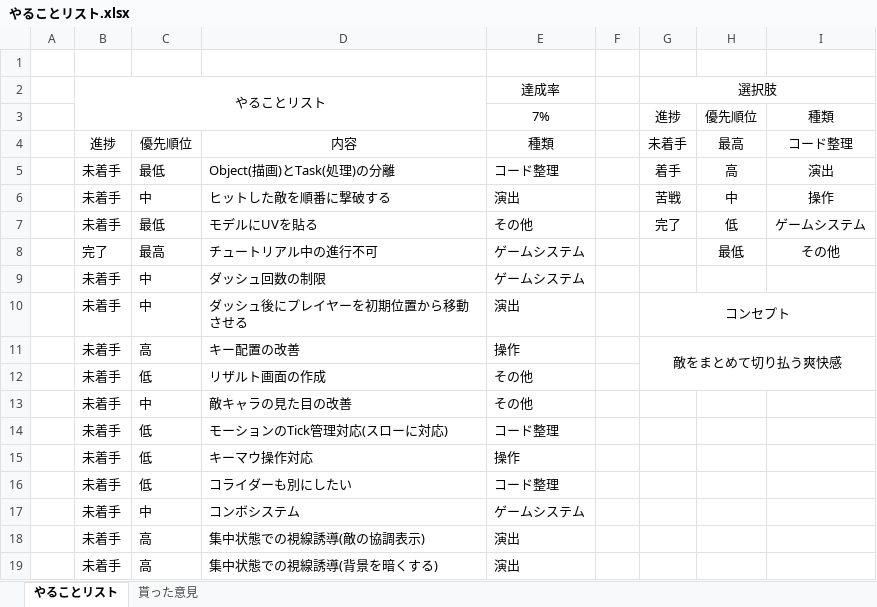
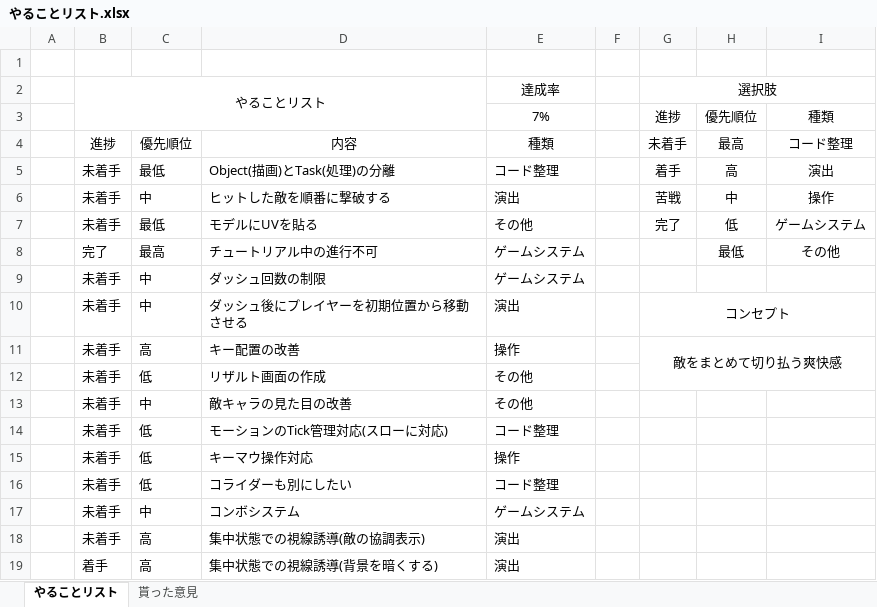
Before and after one commit to TomoyaKanazaki/Act_OneMonth, an Excel workbook: やることリスト.xlsx, sheet やることリスト, drawn as a sheet; values as stored, in another font and other column widths than the file's, no borders; conditional formats not drawn; the diff names each change by its address in the sheet, - before the commit and + after, or states it on an @@ line.

```diff
--- a/やることリスト.xlsx (sheet やることリスト)
+++ b/やることリスト.xlsx (sheet やることリスト)
-B19: 未着手
+B19: 着手
```
Also changed, not shown: 43 other files.
